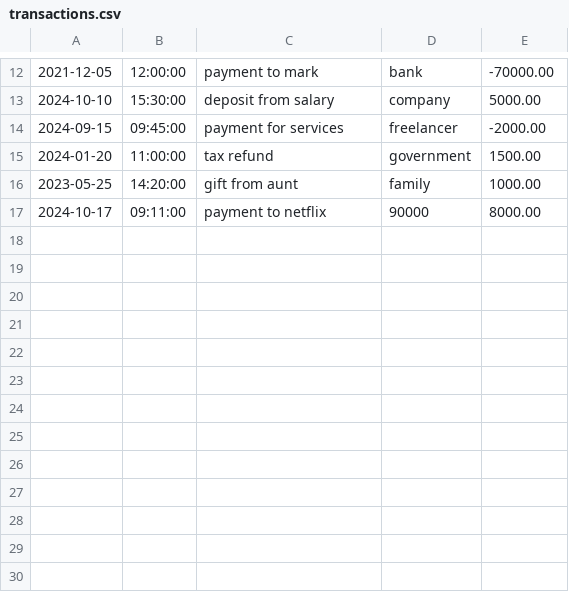
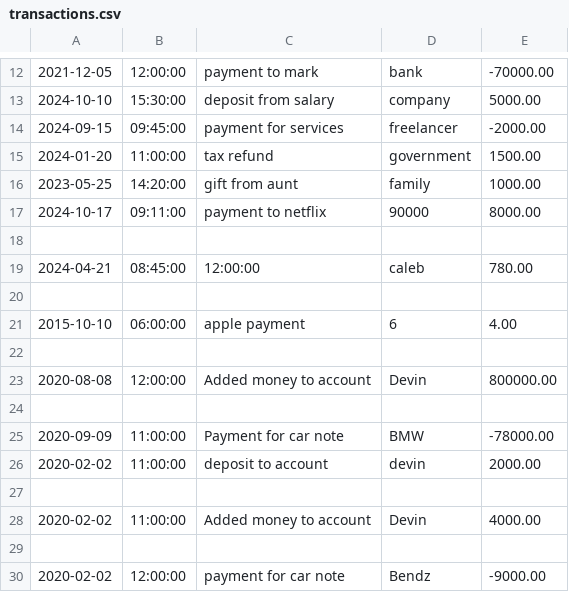
Before and after one commit to Devinswil/FinancialTracker, a CSV file: transactions.csv, drawn as a sheet; only a part is shown, gaps mark what is left out; the diff names each change by its address in the sheet, - before the commit and + after, or states it on an @@ line.

```diff
--- a/transactions.csv
+++ b/transactions.csv
+row 18: (empty)
+row 19: 2024-04-21 | 08:45:00 | 12:00:00 | caleb | 780.00
+row 20: (empty)
+row 21: 2015-10-10 | 06:00:00 | apple payment | 6 | 4.00
+row 22: (empty)
+row 23: 2020-08-08 | 12:00:00 | Added money to account | Devin | 800000.00
+row 24: (empty)
+row 25: 2020-09-09 | 11:00:00 | Payment for car note | BMW | -78000.00
+row 26: 2020-02-02 | 11:00:00 | deposit to account | devin | 2000.00
+row 27: (empty)
+row 28: 2020-02-02 | 11:00:00 | Added money to account | Devin | 4000.00
+row 29: (empty)
+row 30: 2020-02-02 | 12:00:00 | payment for car note | Bendz | -9000.00
```
Also changed, not shown: 2 other files.
